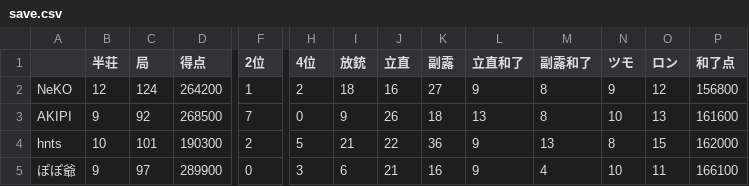
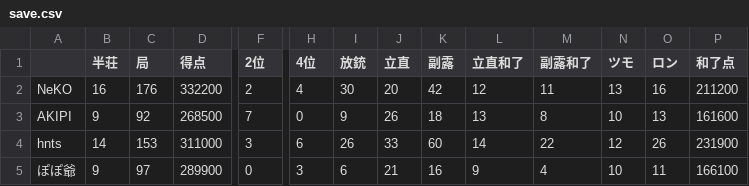
Before and after one commit to Kyaneko/mahjong, a CSV file: save.csv, drawn as a sheet; only a part is shown, gaps mark what is left out; the diff covers the shown part only; the diff names each change by its address in the sheet, - before the commit and + after, or states it on an @@ line.

```diff
--- a/save.csv
+++ b/save.csv
-B2 (半荘): 12
+B2 (半荘): 16
-C2 (局): 124
+C2 (局): 176
-D2 (得点): 264200
+D2 (得点): 332200
-F2 (2位): 1
+F2 (2位): 2
-H2 (4位): 2
+H2 (4位): 4
-I2 (放銃): 18
+I2 (放銃): 30
-J2 (立直): 16
+J2 (立直): 20
-K2 (副露): 27
+K2 (副露): 42
-L2 (立直和了): 9
+L2 (立直和了): 12
-M2 (副露和了): 8
+M2 (副露和了): 11
-N2 (ツモ): 9
+N2 (ツモ): 13
-O2 (ロン): 12
+O2 (ロン): 16
-P2 (和了点): 156800
+P2 (和了点): 211200
-B4 (半荘): 10
+B4 (半荘): 14
-C4 (局): 101
+C4 (局): 153
-D4 (得点): 190300
+D4 (得点): 311000
-F4 (2位): 2
+F4 (2位): 3
-H4 (4位): 5
+H4 (4位): 6
-I4 (放銃): 21
+I4 (放銃): 26
-J4 (立直): 22
+J4 (立直): 33
-K4 (副露): 36
+K4 (副露): 60
-L4 (立直和了): 9
+L4 (立直和了): 14
-M4 (副露和了): 13
+M4 (副露和了): 22
-N4 (ツモ): 8
+N4 (ツモ): 12
-O4 (ロン): 15
+O4 (ロン): 26
-P4 (和了点): 162000
+P4 (和了点): 231900
```
Also changed, not shown: 1 added row and 16 edited cells elsewhere in this file, 1 other file.
